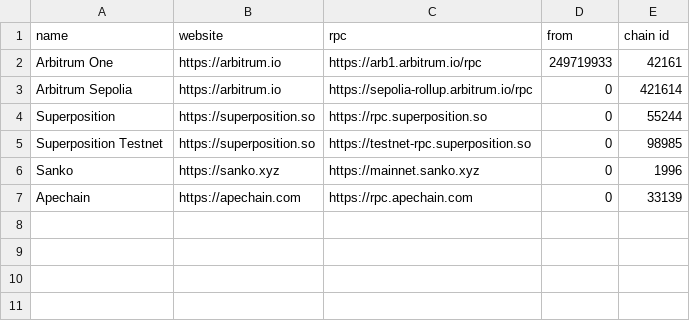
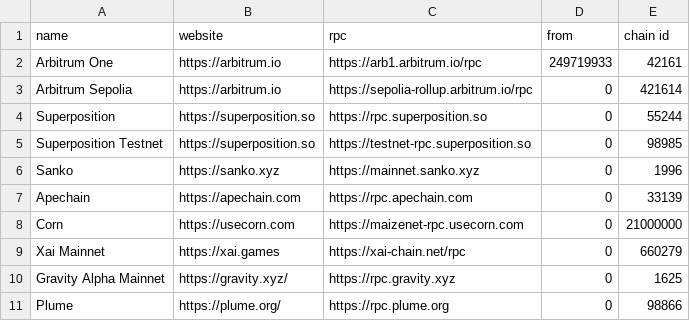
Before and after one commit to fluidity-money/stylus.fluiditylabs.io, a TSV file: chains.tsv, drawn as a sheet; the diff names each change by its address in the sheet, - before the commit and + after, or states it on an @@ line.

Commit message:
Include Corn again, Xai, Gravity, Plume

```diff
--- a/chains.tsv
+++ b/chains.tsv
+row 8: Corn | https://usecorn.com | https://maizenet-rpc.usecorn.com | 0 | 21000000
+row 9: Xai Mainnet | https://xai.games | https://xai-chain.net/rpc | 0 | 660279
+row 10: Gravity Alpha Mainnet | https://gravity.xyz/ | https://rpc.gravity.xyz | 0 | 1625
+row 11: Plume | https://plume.org/ | https://rpc.plume.org | 0 | 98866
```
